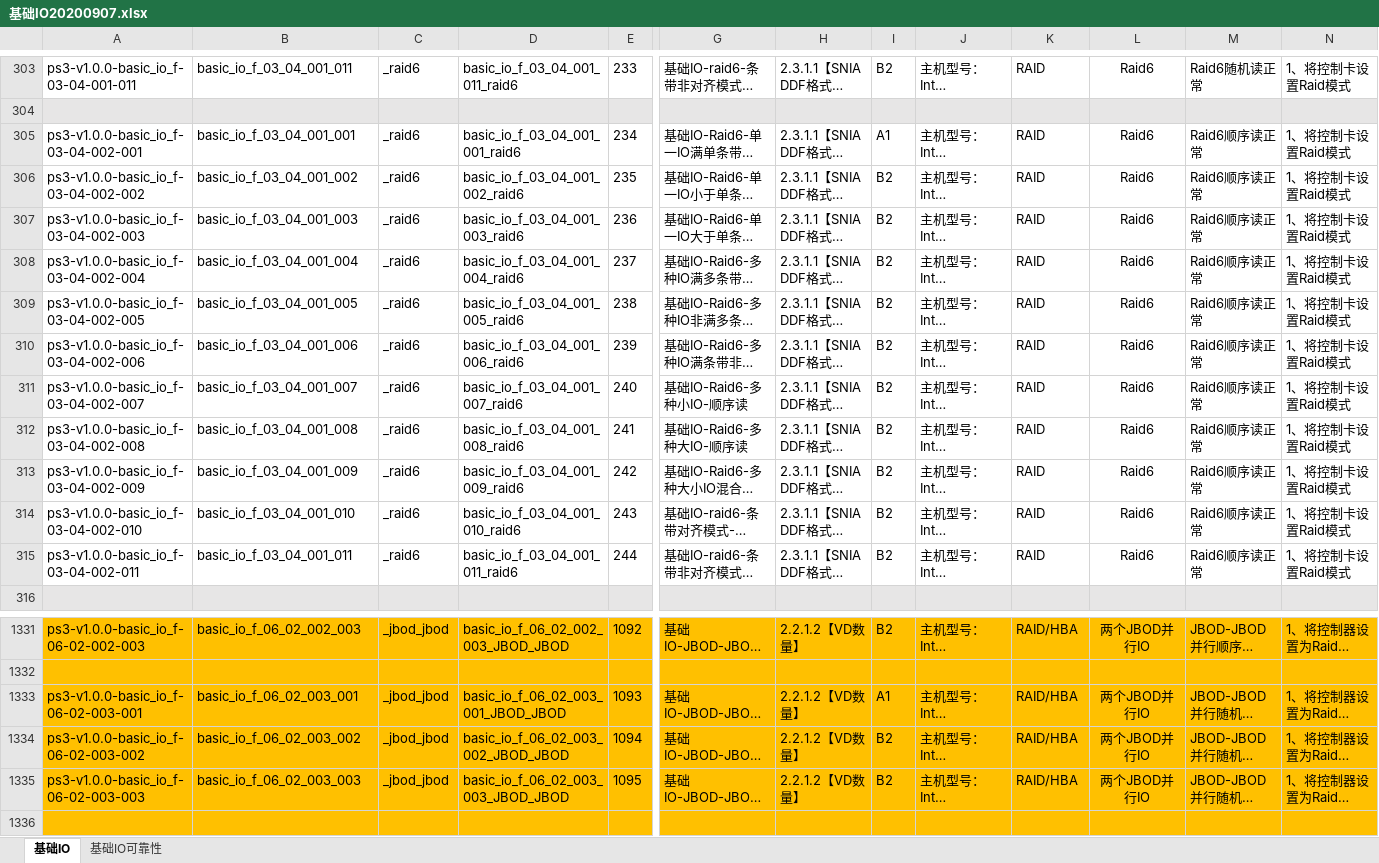
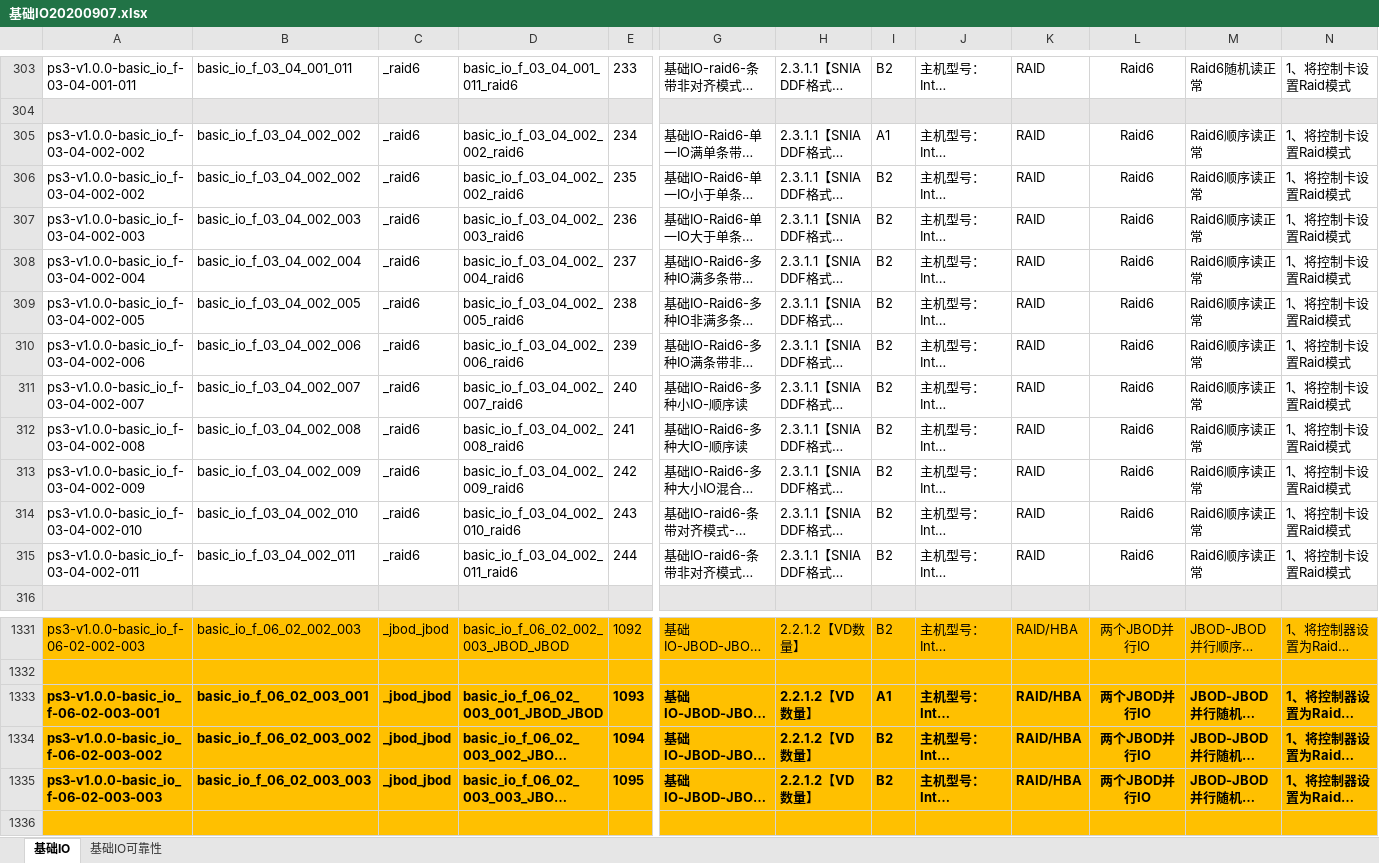
Before and after one commit to AlexGoke/Script-Auto-Create, an Excel workbook: 基础IO20200907.xlsx, sheet 基础IO, drawn as a sheet; only a part is shown, gaps mark what is left out; long unchanged cells end in …; values as stored, in another font and other column widths than the file's, no borders; the diff covers the shown part only; the diff names each change by its address in the sheet, - before the commit and + after, or states it on an @@ line.

```diff
--- a/基础IO20200907.xlsx (sheet 基础IO)
+++ b/基础IO20200907.xlsx (sheet 基础IO)
-A305: ps3-v1.0.0-basic_io_f-03-04-002-001
+A305: ps3-v1.0.0-basic_io_f-03-04-002-002
-B305: basic_io_f_03_04_001_001
+B305: basic_io_f_03_04_002_002
-D305: basic_io_f_03_04_001_001_raid6
+D305: basic_io_f_03_04_002_002_raid6
-B306: basic_io_f_03_04_001_002
+B306: basic_io_f_03_04_002_002
-D306: basic_io_f_03_04_001_002_raid6
+D306: basic_io_f_03_04_002_002_raid6
-B307: basic_io_f_03_04_001_003
+B307: basic_io_f_03_04_002_003
-D307: basic_io_f_03_04_001_003_raid6
+D307: basic_io_f_03_04_002_003_raid6
-B308: basic_io_f_03_04_001_004
+B308: basic_io_f_03_04_002_004
-D308: basic_io_f_03_04_001_004_raid6
+D308: basic_io_f_03_04_002_004_raid6
-B309: basic_io_f_03_04_001_005
+B309: basic_io_f_03_04_002_005
-D309: basic_io_f_03_04_001_005_raid6
+D309: basic_io_f_03_04_002_005_raid6
-B310: basic_io_f_03_04_001_006
+B310: basic_io_f_03_04_002_006
-D310: basic_io_f_03_04_001_006_raid6
+D310: basic_io_f_03_04_002_006_raid6
-B311: basic_io_f_03_04_001_007
+B311: basic_io_f_03_04_002_007
-D311: basic_io_f_03_04_001_007_raid6
+D311: basic_io_f_03_04_002_007_raid6
-B312: basic_io_f_03_04_001_008
+B312: basic_io_f_03_04_002_008
-D312: basic_io_f_03_04_001_008_raid6
+D312: basic_io_f_03_04_002_008_raid6
-B313: basic_io_f_03_04_001_009
+B313: basic_io_f_03_04_002_009
-D313: basic_io_f_03_04_001_009_raid6
+D313: basic_io_f_03_04_002_009_raid6
-B314: basic_io_f_03_04_001_010
+B314: basic_io_f_03_04_002_010
-D314: basic_io_f_03_04_001_010_raid6
+D314: basic_io_f_03_04_002_010_raid6
-B315: basic_io_f_03_04_001_011
+B315: basic_io_f_03_04_002_011
-D315: basic_io_f_03_04_001_011_raid6
+D315: basic_io_f_03_04_002_011_raid6
-A1333:E1335 bold: off
+A1333:E1335 bold: on
-G1333:N1335 bold: off
+G1333:N1335 bold: on
```
Also changed, not shown: cell formats elsewhere in this sheet, 13 other files.
